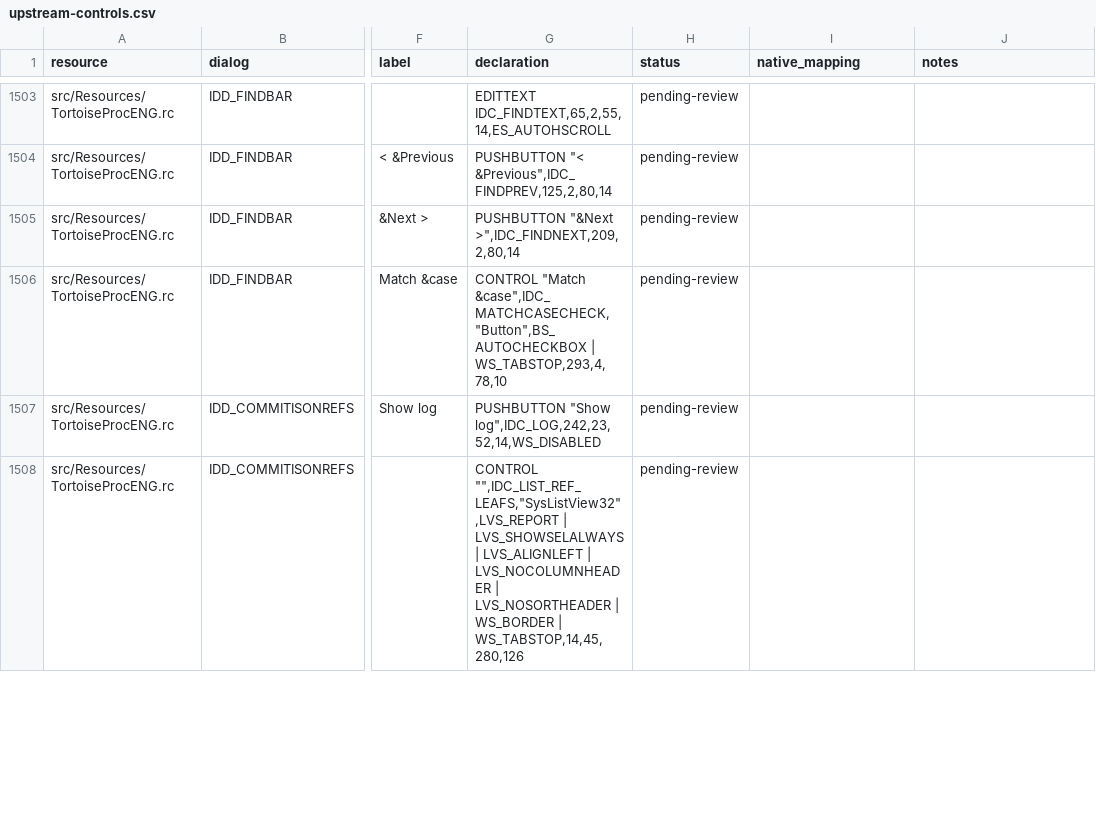
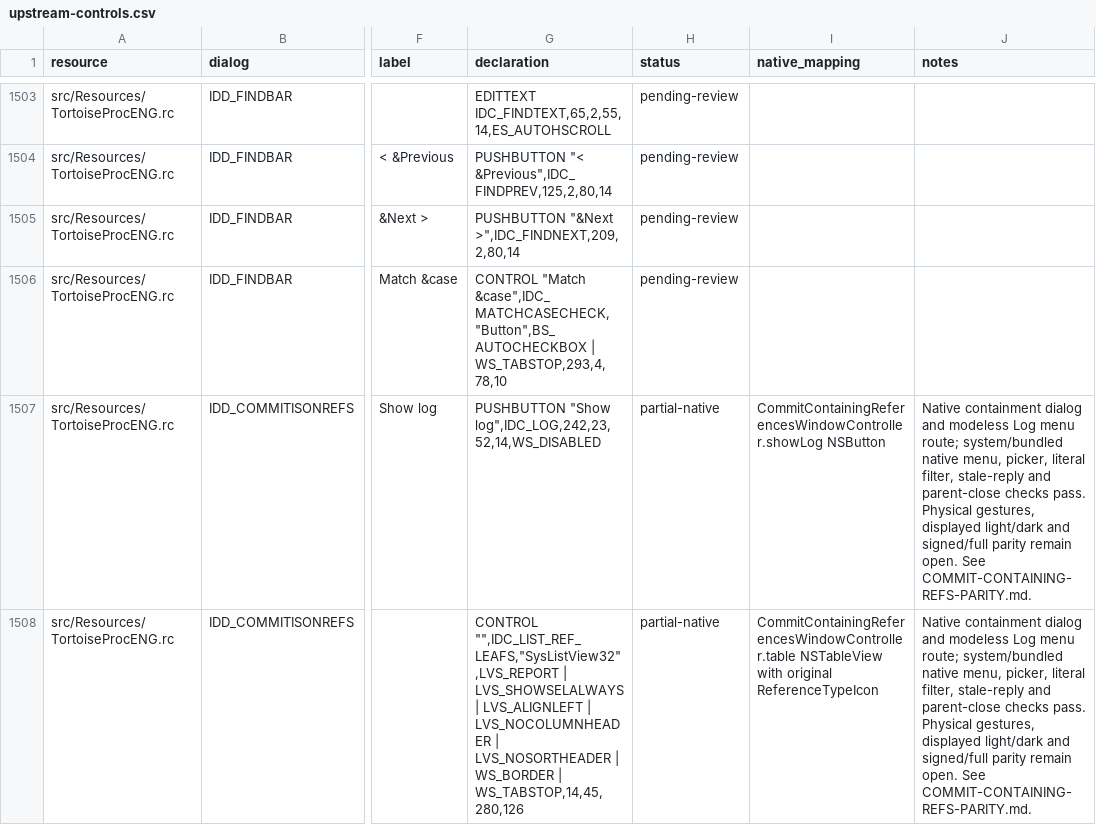
Before and after one commit to jfk-solutions/turtle-git-mac, a CSV file: docs/upstream-controls.csv, drawn as a sheet; only a part is shown, gaps mark what is left out; the diff covers the shown part only; the diff names each change by its address in the sheet, - before the commit and + after, or states it on an @@ line.

Commit message:
Document native reference dialog evidence and audit missing Log ordering

```diff
--- a/docs/upstream-controls.csv
+++ b/docs/upstream-controls.csv
-H1507:H1508 (status): pending-review
+H1507:H1508 (status): partial-native
-I1507 (native_mapping): (empty)
+I1507 (native_mapping): CommitContainingReferencesWindowController.showLog NSButton
-J1507:J1508 (notes): (empty)
+J1507:J1508 (notes): Native containment dialog and modeless Log menu route; system/bundled native menu, picker, literal filter, stale-reply and parent-close checks pass. Physical gestures, displayed light/dark and signed/full parity remain open. See COMMIT-CONTAINING-REFS-PARITY.md.
-I1508 (native_mapping): (empty)
+I1508 (native_mapping): CommitContainingReferencesWindowController.table NSTableView with original ReferenceTypeIcon
```
Also changed, not shown: 15 edited cells elsewhere in this file, docs/upstream-dialogs.csv, docs/upstream-files.csv, 12 other files.
